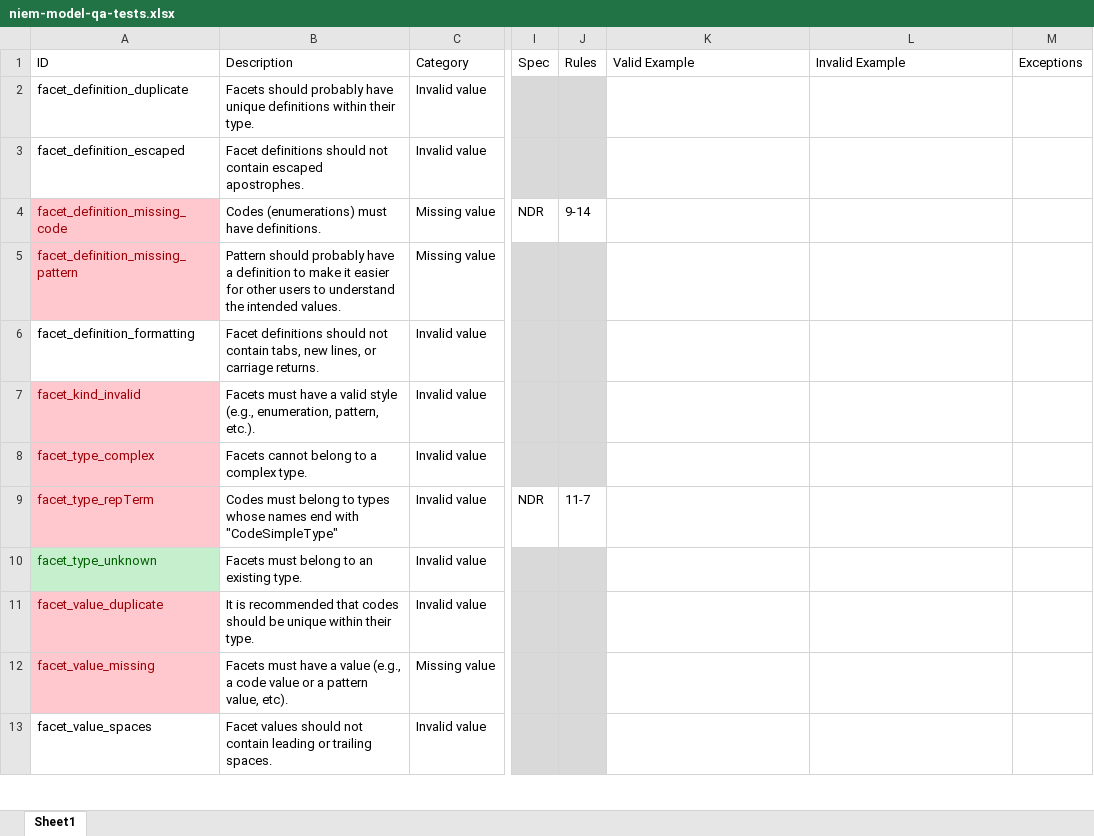
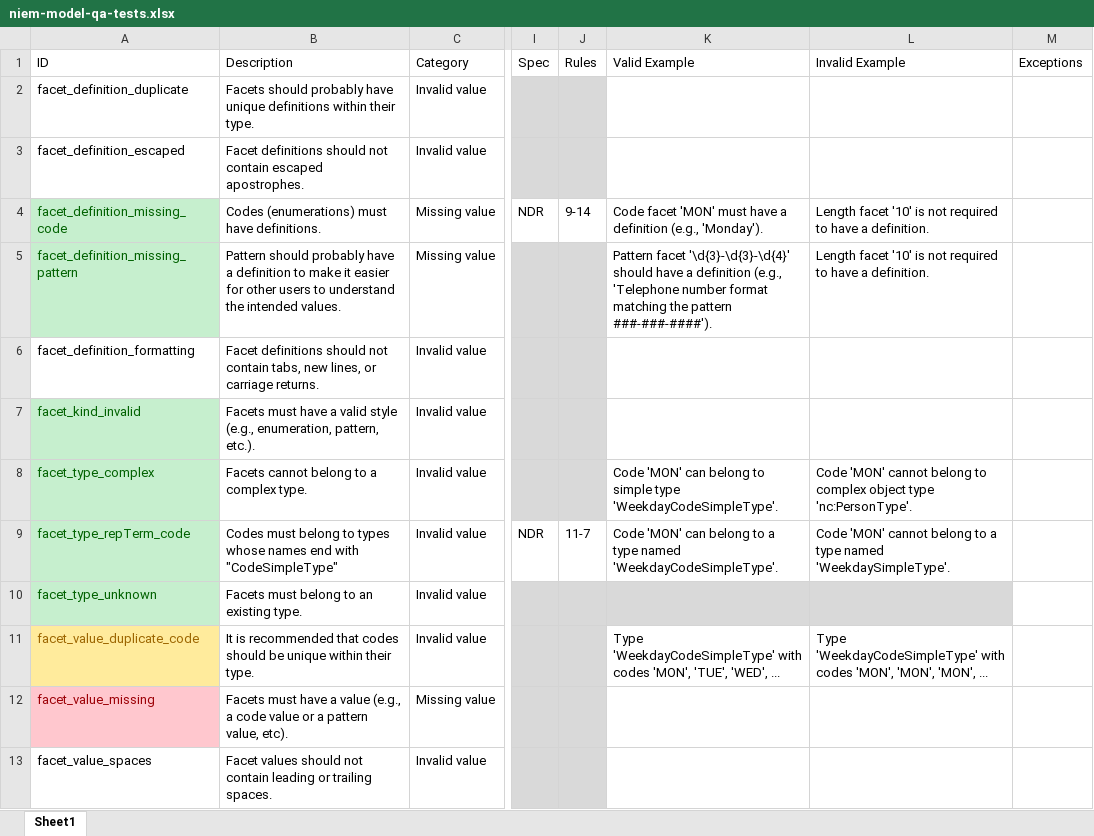
Before and after one commit to cdmgtri/niem-model-qa, an Excel workbook: niem-model-qa-tests.xlsx, sheet Sheet1, drawn as a sheet; only a part is shown, gaps mark what is left out; values as stored, in another font and other column widths than the file's, no borders; conditional formats and table styles not drawn; the diff names each change by its address in the sheet, - before the commit and + after, or states it on an @@ line.

Commit message:
Added Facet tests

```diff
--- a/niem-model-qa-tests.xlsx (sheet Sheet1)
+++ b/niem-model-qa-tests.xlsx (sheet Sheet1)
@@ A4:A5 fill: #FFC7CE → #C6EFCE, text colour: #9C0006 → #006100 @@
-K4 (Valid Example): (empty)
+K4 (Valid Example): Code facet 'MON' must have a definition (e.g., 'Monday').
-L4:L5 (Invalid Example): (empty)
+L4:L5 (Invalid Example): Length facet '10' is not required to have a definition.
-K5 (Valid Example): (empty)
+K5 (Valid Example): Pattern facet '\d{3}-\d{3}-\d{4}' should have a definition (e.g., 'Telephone number format matching the pattern ###-###-####').
@@ A7:A9 fill: #FFC7CE → #C6EFCE, text colour: #9C0006 → #006100 @@
-K8 (Valid Example): (empty)
+K8 (Valid Example): Code 'MON' can belong to simple type 'WeekdayCodeSimpleType'.
-L8 (Invalid Example): (empty)
+L8 (Invalid Example): Code 'MON' cannot belong to complex object type 'nc:PersonType'.
-A9 (ID): facet_type_repTerm
+A9 (ID): facet_type_repTerm_code
-K9 (Valid Example): (empty)
+K9 (Valid Example): Code 'MON' can belong to a type named 'WeekdayCodeSimpleType'.
-L9 (Invalid Example): (empty)
+L9 (Invalid Example): Code 'MON' cannot belong to a type named 'WeekdaySimpleType'.
-K10:L10 fill: none
+K10:L10 fill: #D9D9D9
-A11 (ID): facet_value_duplicate
+A11 (ID): facet_value_duplicate_code
@@ A11 fill: #FFC7CE → #FFEB9C, text colour: #9C0006 → #9C6500 @@
-K11 (Valid Example): (empty)
+K11 (Valid Example): Type 'WeekdayCodeSimpleType' with codes 'MON', 'TUE', 'WED', ...
-L11 (Invalid Example): (empty)
+L11 (Invalid Example): Type 'WeekdayCodeSimpleType' with codes 'MON', 'MON', 'MON', ...
```
Also changed, not shown: 5 other files.
